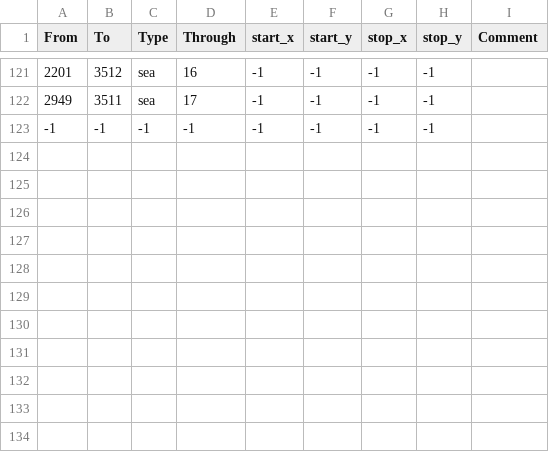
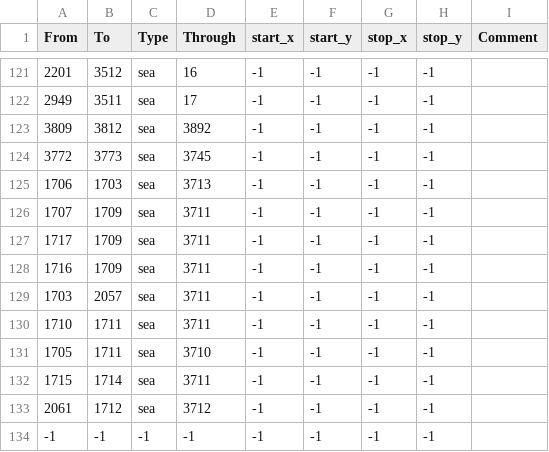
Before and after one commit to dogabeey/WWU, a CSV file: map/adjacencies.csv, drawn as a sheet; only a part is shown, gaps mark what is left out.

```diff
--- a/map/adjacencies.csv
+++ b/map/adjacencies.csv
@@ -122,2 +122,13 @@ From;To;Type;Through;start_x;start_y;stop_x;stop_y;Comment
 2949;3511;sea;17;-1;-1;-1;-1;
+3809;3812;sea;3892;-1;-1;-1;-1;
+3772;3773;sea;3745;-1;-1;-1;-1;
+1706;1703;sea;3713;-1;-1;-1;-1;
+1707;1709;sea;3711;-1;-1;-1;-1;
+1717;1709;sea;3711;-1;-1;-1;-1;
+1716;1709;sea;3711;-1;-1;-1;-1;
+1703;2057;sea;3711;-1;-1;-1;-1;
+1710;1711;sea;3711;-1;-1;-1;-1;
+1705;1711;sea;3710;-1;-1;-1;-1;
+1715;1714;sea;3711;-1;-1;-1;-1;
+2061;1712;sea;3712;-1;-1;-1;-1;
 -1;-1;-1;-1;-1;-1;-1;-1;
```
Also changed, not shown: 1 other file.
